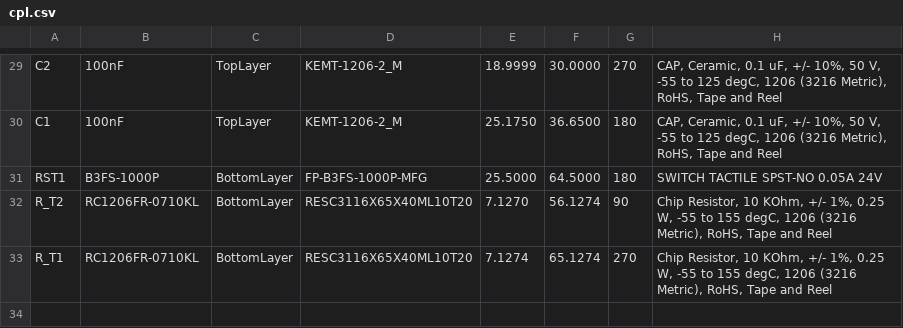
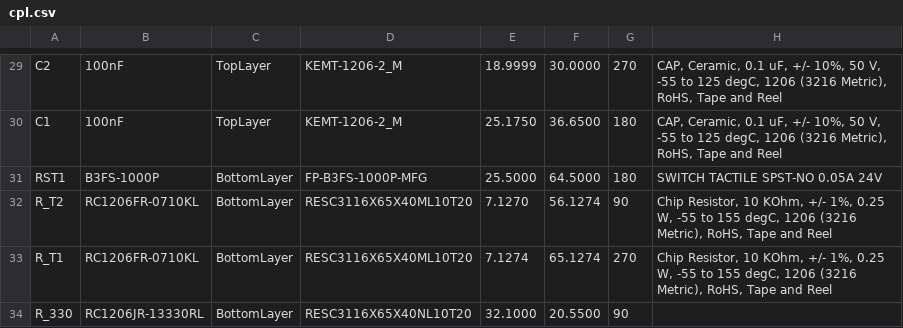
Before and after one commit to kennycoder/waku-ctl, a CSV file: pcb/cpl.csv, drawn as a sheet; only a part is shown, gaps mark what is left out; the diff names each change by its address in the sheet, - before the commit and + after, or states it on an @@ line.

```diff
--- a/pcb/cpl.csv
+++ b/pcb/cpl.csv
+row 34: R_330 | RC1206JR-13330RL | BottomLayer | RESC3116X65X40NL10T20 | 32.1000 | 20.5500 | 90
```
Also changed, not shown: pcb/bom.csv, 4 other files.
